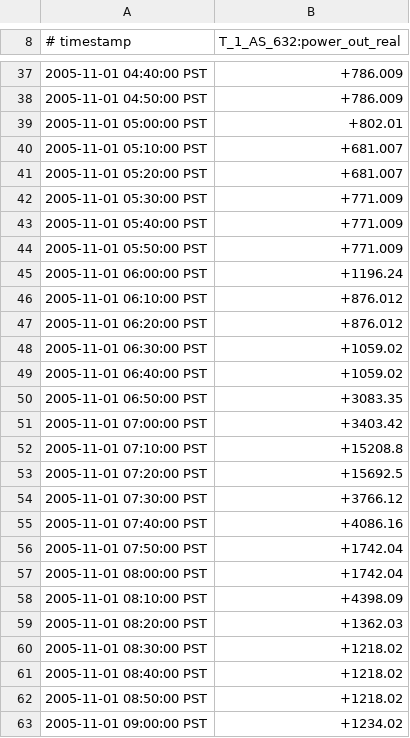
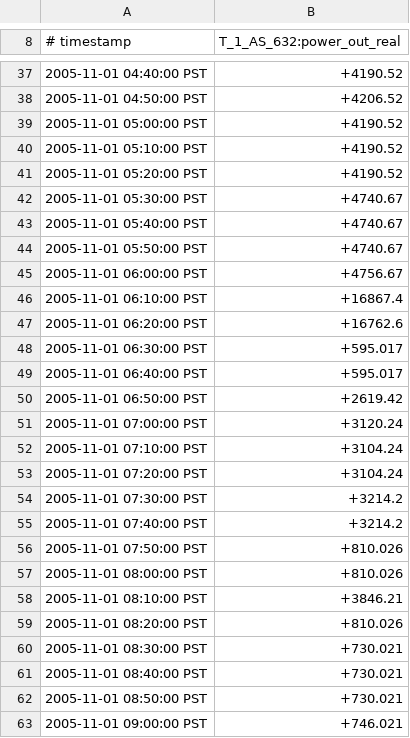
Before and after one commit to AICPS/GridMat, a CSV file: T_1_AS_632.csv, drawn as a sheet; only a part is shown, gaps mark what is left out; the diff covers the shown part only.

```diff
--- a/T_1_AS_632.csv
+++ b/T_1_AS_632.csv
@@ -37,27 +37,27 @@
-2005-11-01 04:40:00 PST,+786.009
-2005-11-01 04:50:00 PST,+786.009
-2005-11-01 05:00:00 PST,+802.01
-2005-11-01 05:10:00 PST,+681.007
-2005-11-01 05:20:00 PST,+681.007
-2005-11-01 05:30:00 PST,+771.009
-2005-11-01 05:40:00 PST,+771.009
-2005-11-01 05:50:00 PST,+771.009
-2005-11-01 06:00:00 PST,+1196.24
-2005-11-01 06:10:00 PST,+876.012
-2005-11-01 06:20:00 PST,+876.012
-2005-11-01 06:30:00 PST,+1059.02
-2005-11-01 06:40:00 PST,+1059.02
-2005-11-01 06:50:00 PST,+3083.35
-2005-11-01 07:00:00 PST,+3403.42
-2005-11-01 07:10:00 PST,+15208.8
-2005-11-01 07:20:00 PST,+15692.5
-2005-11-01 07:30:00 PST,+3766.12
-2005-11-01 07:40:00 PST,+4086.16
-2005-11-01 07:50:00 PST,+1742.04
-2005-11-01 08:00:00 PST,+1742.04
-2005-11-01 08:10:00 PST,+4398.09
-2005-11-01 08:20:00 PST,+1362.03
-2005-11-01 08:30:00 PST,+1218.02
-2005-11-01 08:40:00 PST,+1218.02
-2005-11-01 08:50:00 PST,+1218.02
-2005-11-01 09:00:00 PST,+1234.02
+2005-11-01 04:40:00 PST,+4190.52
+2005-11-01 04:50:00 PST,+4206.52
+2005-11-01 05:00:00 PST,+4190.52
+2005-11-01 05:10:00 PST,+4190.52
+2005-11-01 05:20:00 PST,+4190.52
+2005-11-01 05:30:00 PST,+4740.67
+2005-11-01 05:40:00 PST,+4740.67
+2005-11-01 05:50:00 PST,+4740.67
+2005-11-01 06:00:00 PST,+4756.67
+2005-11-01 06:10:00 PST,+16867.4
+2005-11-01 06:20:00 PST,+16762.6
+2005-11-01 06:30:00 PST,+595.017
+2005-11-01 06:40:00 PST,+595.017
+2005-11-01 06:50:00 PST,+2619.42
+2005-11-01 07:00:00 PST,+3120.24
+2005-11-01 07:10:00 PST,+3104.24
+2005-11-01 07:20:00 PST,+3104.24
+2005-11-01 07:30:00 PST,+3214.2
+2005-11-01 07:40:00 PST,+3214.2
+2005-11-01 07:50:00 PST,+810.026
+2005-11-01 08:00:00 PST,+810.026
+2005-11-01 08:10:00 PST,+3846.21
+2005-11-01 08:20:00 PST,+810.026
+2005-11-01 08:30:00 PST,+730.021
+2005-11-01 08:40:00 PST,+730.021
+2005-11-01 08:50:00 PST,+730.021
+2005-11-01 09:00:00 PST,+746.021
```
Also changed, not shown: 117 edited cells elsewhere in this file, IEEE_13_feeder_transformer_power.csv, TM_1_T_1_AS_632_measured_energy.csv, 27 other files.
